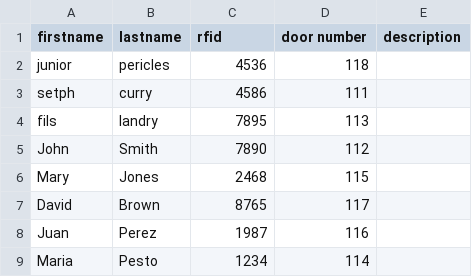
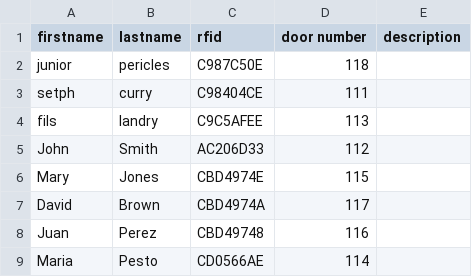
Before and after one commit to pericles01/Smartlock-System, a CSV file: ressources/user-list.csv, drawn as a sheet.

Commit message:
added rfid login with reader

```diff
--- a/ressources/user-list.csv
+++ b/ressources/user-list.csv
@@ -1,9 +1,9 @@
 firstname,lastname,rfid,door number,description
-junior,pericles,4536,118,
-setph,curry,4586,111,
-fils,landry,7895,113,
-John,Smith,7890,112,
-Mary,Jones,2468,115,
-David,Brown,8765,117,
-Juan,Perez,1987,116,
-Maria,Pesto,1234,114,
+junior,pericles,C987C50E,118,
+setph,curry,C98404CE,111,
+fils,landry,C9C5AFEE,113,
+John,Smith,AC206D33,112,
+Mary,Jones,CBD4974E,115,
+David,Brown,CBD4974A,117,
+Juan,Perez,CBD49748,116,
+Maria,Pesto,CD0566AE,114,
```
Also changed, not shown: 8 other files.
